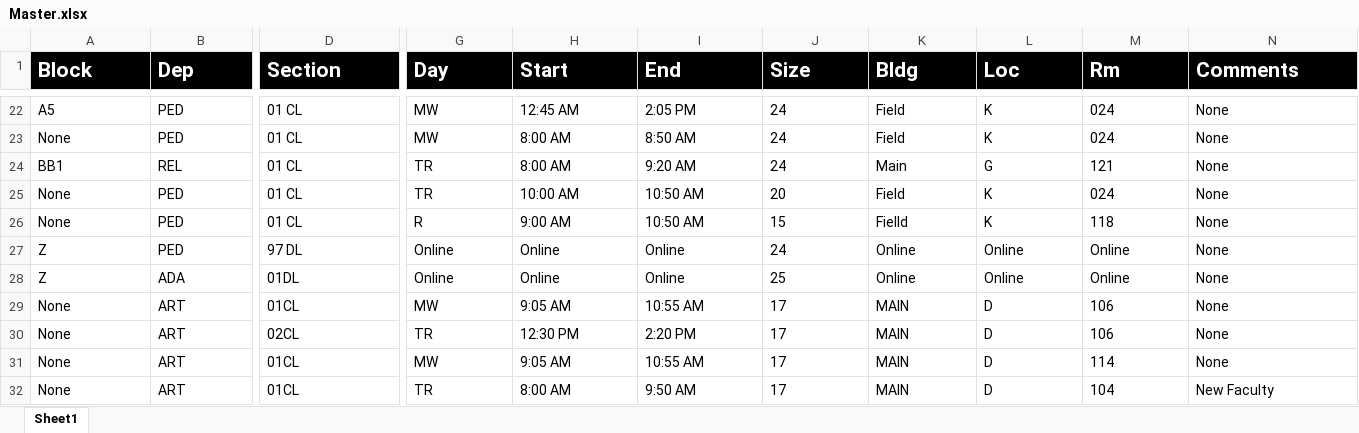
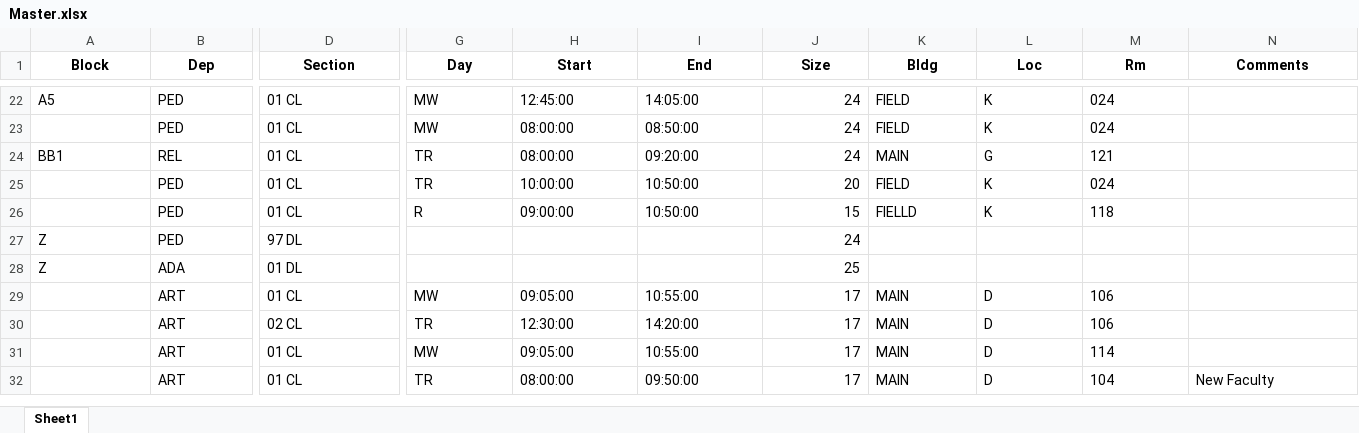
Before and after one commit to kennykadilov/schedulingApp, an Excel workbook: Master.xlsx, sheet Sheet1, drawn as a sheet; only a part is shown, gaps mark what is left out; values as stored, in another font and other column widths than the file's, no borders; the diff covers the shown part only; the diff names each change by its address in the sheet, - before the commit and + after, or states it on an @@ line.

```diff
--- a/Master.xlsx (sheet Sheet1)
+++ b/Master.xlsx (sheet Sheet1)
@@ A1:N1 fill: #000000 → none, text colour: #FFFFFF → black, text size: smaller, alignment: left → center @@
-H22 (Start): 12:45 AM
+H22 (Start): 12:45:00
-I22 (End): 2:05 PM
+I22 (End): 14:05:00
-J22:J32 alignment: left
+J22:J32 alignment: right
-K22:K23 (Bldg): Field
+K22:K23 (Bldg): FIELD
-N22:N31 (Comments): None
+N22:N31 (Comments): (empty)
-A23 (Block): None
+A23 (Block): (empty)
-H23:H24 (Start): 8:00 AM
+H23:H24 (Start): 08:00:00
-I23 (End): 8:50 AM
+I23 (End): 08:50:00
-I24 (End): 9:20 AM
+I24 (End): 09:20:00
-K24 (Bldg): Main
+K24 (Bldg): MAIN
-A25:A26 (Block): None
+A25:A26 (Block): (empty)
-H25 (Start): 10:00 AM
+H25 (Start): 10:00:00
-I25:I26 (End): 10:50 AM
+I25:I26 (End): 10:50:00
-K25 (Bldg): Field
+K25 (Bldg): FIELD
-H26 (Start): 9:00 AM
+H26 (Start): 09:00:00
-K26 (Bldg): Fielld
+K26 (Bldg): FIELLD
-G27:G28 (Day): Online
+G27:G28 (Day): (empty)
-H27:H28 (Start): Online
+H27:H28 (Start): (empty)
-I27:I28 (End): Online
+I27:I28 (End): (empty)
-K27:K28 (Bldg): Online
+K27:K28 (Bldg): (empty)
-L27:L28 (Loc): Online
+L27:L28 (Loc): (empty)
-M27:M28 (Rm): Online
+M27:M28 (Rm): (empty)
-D28 (Section): 01DL
+D28 (Section): 01 DL
-A29:A32 (Block): None
+A29:A32 (Block): (empty)
-D29 (Section): 01CL
+D29 (Section): 01 CL
-H29 (Start): 9:05 AM
+H29 (Start): 09:05:00
-I29 (End): 10:55 AM
+I29 (End): 10:55:00
-D30 (Section): 02CL
+D30 (Section): 02 CL
-H30 (Start): 12:30 PM
+H30 (Start): 12:30:00
-I30 (End): 2:20 PM
+I30 (End): 14:20:00
-D31:D32 (Section): 01CL
+D31:D32 (Section): 01 CL
-H31 (Start): 9:05 AM
+H31 (Start): 09:05:00
-I31 (End): 10:55 AM
+I31 (End): 10:55:00
-H32 (Start): 8:00 AM
+H32 (Start): 08:00:00
-I32 (End): 9:50 AM
+I32 (End): 09:50:00
```
Also changed, not shown: 1315 edited cells and cell formats elsewhere in this sheet, data/REL_PED Fall 22 Sched_F22.xlsx, data/STEM_FA22_Schedule.xlsx, 9 other files.
